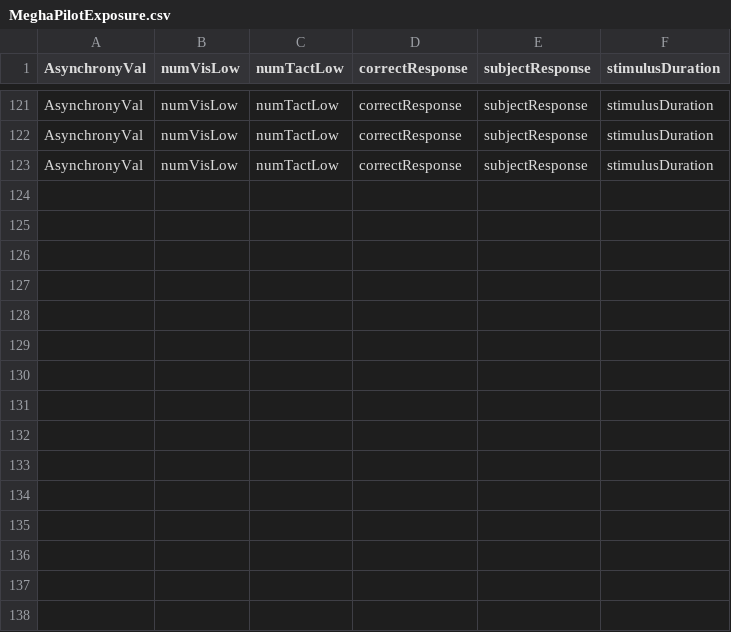
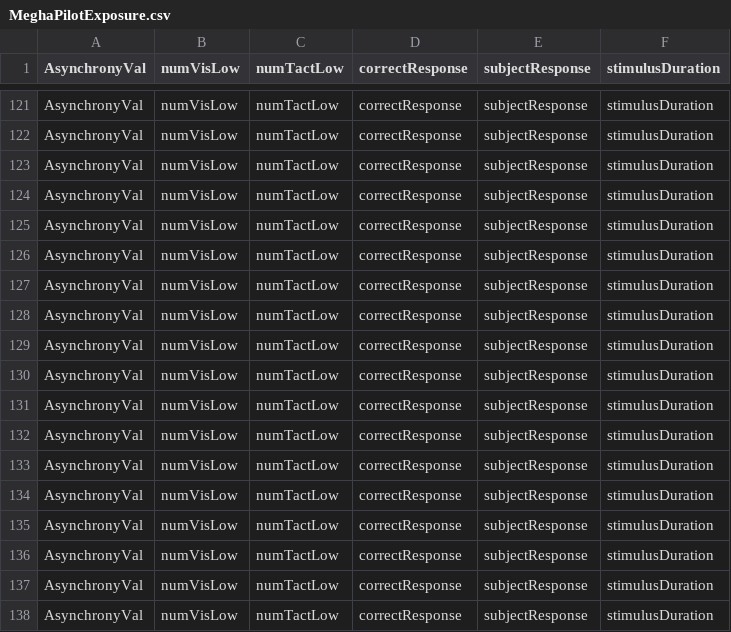
Before and after one commit to meghakalia/Unity3D_HTC_VIVE, a CSV file: Data/Subjects/MeghaPilotExposure.csv, drawn as a sheet; only a part is shown, gaps mark what is left out; the diff names each change by its address in the sheet, - before the commit and + after, or states it on an @@ line.

```diff
--- a/Data/Subjects/MeghaPilotExposure.csv
+++ b/Data/Subjects/MeghaPilotExposure.csv
+row 124: AsynchronyVal | numVisLow | numTactLow | correctResponse | subjectResponse | stimulusDuration
+row 125: AsynchronyVal | numVisLow | numTactLow | correctResponse | subjectResponse | stimulusDuration
+row 126: AsynchronyVal | numVisLow | numTactLow | correctResponse | subjectResponse | stimulusDuration
+row 127: AsynchronyVal | numVisLow | numTactLow | correctResponse | subjectResponse | stimulusDuration
+row 128: AsynchronyVal | numVisLow | numTactLow | correctResponse | subjectResponse | stimulusDuration
+row 129: AsynchronyVal | numVisLow | numTactLow | correctResponse | subjectResponse | stimulusDuration
+row 130: AsynchronyVal | numVisLow | numTactLow | correctResponse | subjectResponse | stimulusDuration
+row 131: AsynchronyVal | numVisLow | numTactLow | correctResponse | subjectResponse | stimulusDuration
+row 132: AsynchronyVal | numVisLow | numTactLow | correctResponse | subjectResponse | stimulusDuration
+row 133: AsynchronyVal | numVisLow | numTactLow | correctResponse | subjectResponse | stimulusDuration
+row 134: AsynchronyVal | numVisLow | numTactLow | correctResponse | subjectResponse | stimulusDuration
+row 135: AsynchronyVal | numVisLow | numTactLow | correctResponse | subjectResponse | stimulusDuration
+row 136: AsynchronyVal | numVisLow | numTactLow | correctResponse | subjectResponse | stimulusDuration
+row 137: AsynchronyVal | numVisLow | numTactLow | correctResponse | subjectResponse | stimulusDuration
+row 138: AsynchronyVal | numVisLow | numTactLow | correctResponse | subjectResponse | stimulusDuration
```
Also changed, not shown: 4 other files.
